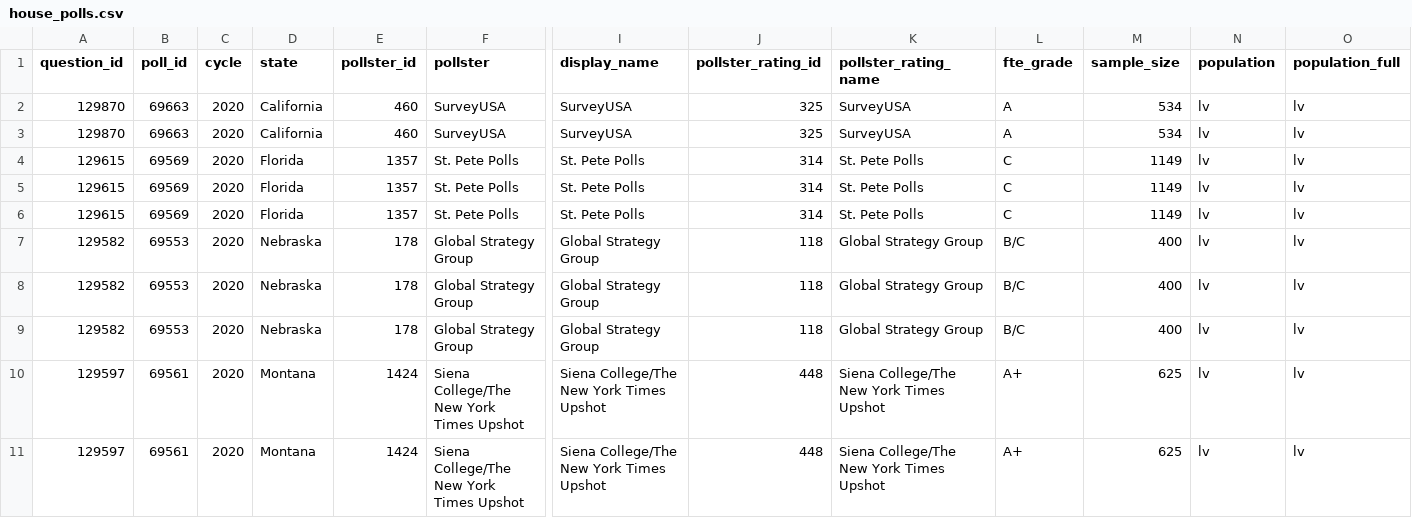
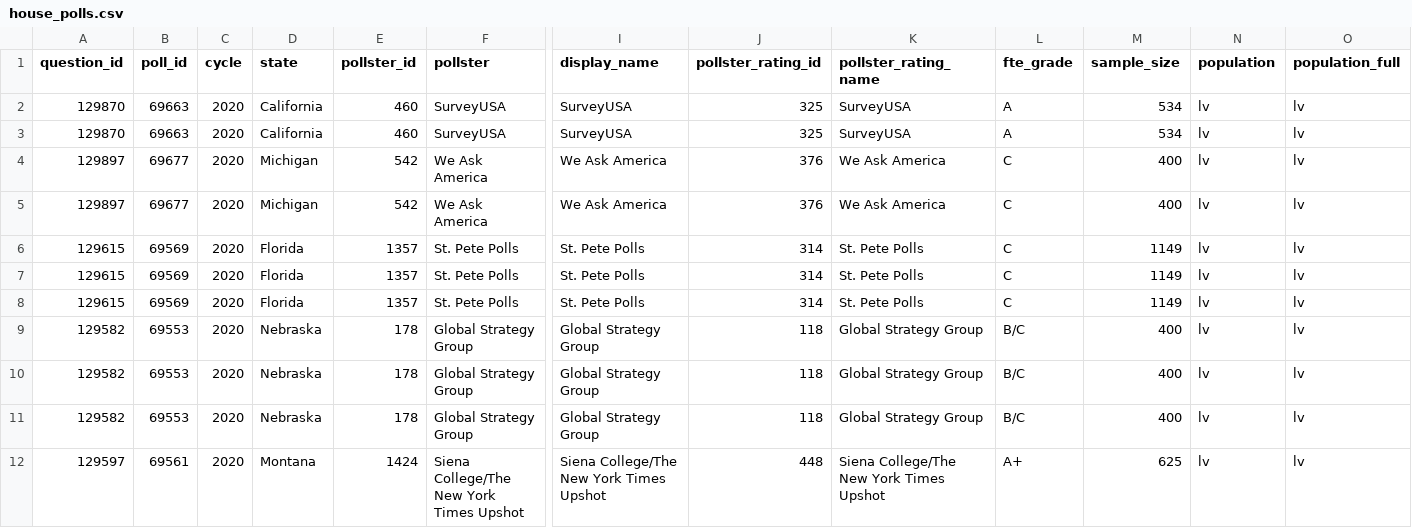
Before and after one commit to simonw/fivethirtyeight-polls, a CSV file: house_polls.csv, drawn as a sheet; only a part is shown, gaps mark what is left out; the shorter side is filled out with more unchanged rows; rows hold the shown columns only; the diff names each change by its address in the sheet, - before the commit and + after, or states it on an @@ line.

```diff
--- a/house_polls.csv
+++ b/house_polls.csv
+row 4: 129897 | 69677 | 2020 | Michigan | 542 | We Ask America | We Ask America | 376 | We Ask America | C | 400 | lv | lv
+row 5: 129897 | 69677 | 2020 | Michigan | 542 | We Ask America | We Ask America | 376 | We Ask America | C | 400 | lv | lv
```
Also changed, not shown: generic_ballot_polls.csv, 3 other files.
